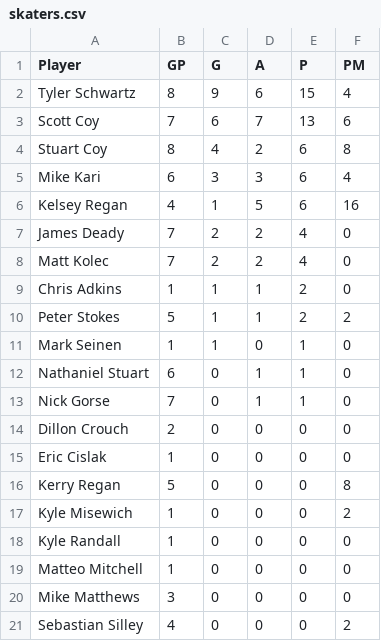
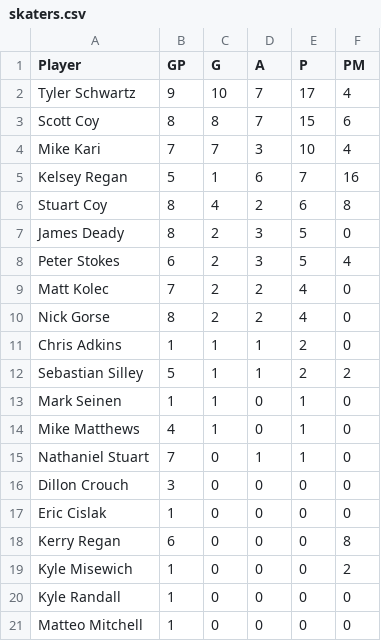
Before and after one commit to tylerschwartz1995/knights-ubc-hockey, a CSV file: public/seasons/2026-27/skaters.csv, drawn as a sheet.

```diff
--- a/public/seasons/2026-27/skaters.csv
+++ b/public/seasons/2026-27/skaters.csv
@@ -1,17 +1,19 @@
 Player,GP,G,A,P,PM
-Tyler Schwartz,8,9,6,15,4
-Scott Coy,7,6,7,13,6
+Tyler Schwartz,9,10,7,17,4
+Scott Coy,8,8,7,15,6
+Mike Kari,7,7,3,10,4
+Kelsey Regan,5,1,6,7,16
 Stuart Coy,8,4,2,6,8
-Mike Kari,6,3,3,6,4
-Kelsey Regan,4,1,5,6,16
-James Deady,7,2,2,4,0
+James Deady,8,2,3,5,0
+Peter Stokes,6,2,3,5,4
 Matt Kolec,7,2,2,4,0
+Nick Gorse,8,2,2,4,0
 Chris Adkins,1,1,1,2,0
-Peter Stokes,5,1,1,2,2
+Sebastian Silley,5,1,1,2,2
 Mark Seinen,1,1,0,1,0
-Nathaniel Stuart,6,0,1,1,0
-Nick Gorse,7,0,1,1,0
-Dillon Crouch,2,0,0,0,0
+Mike Matthews,4,1,0,1,0
+Nathaniel Stuart,7,0,1,1,0
+Dillon Crouch,3,0,0,0,0
 Eric Cislak,1,0,0,0,0
-Kerry Regan,5,0,0,0,8
+Kerry Regan,6,0,0,0,8
 Kyle Misewich,1,0,0,0,2
@@ -19,3 +21 @@ Kyle Randall,1,0,0,0,0
 Matteo Mitchell,1,0,0,0,0
-Mike Matthews,3,0,0,0,0
-Sebastian Silley,4,0,0,0,2
```
Also changed, not shown: public/seasons/2026-27/games.csv, 4 other files.
